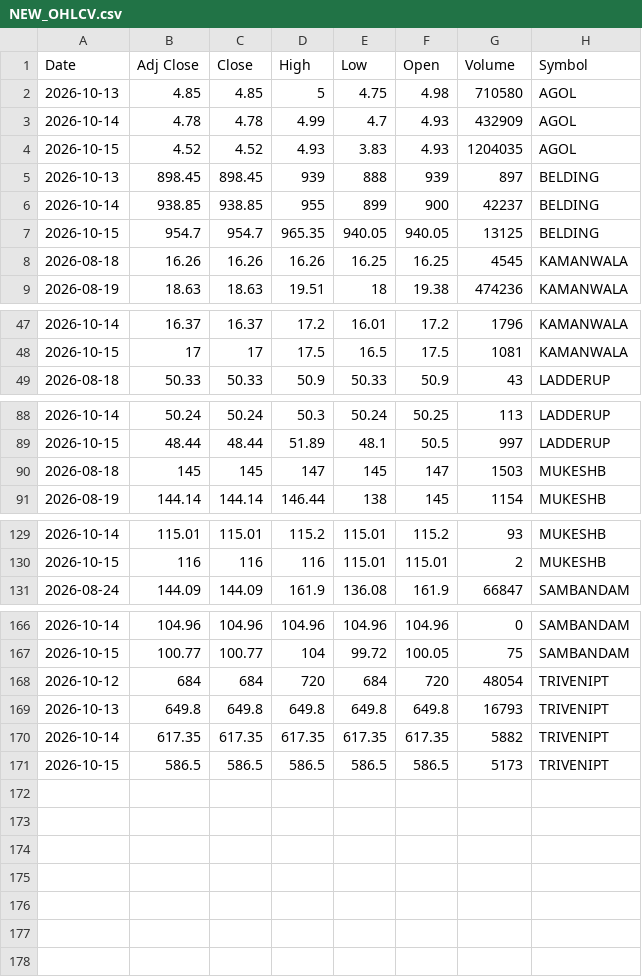
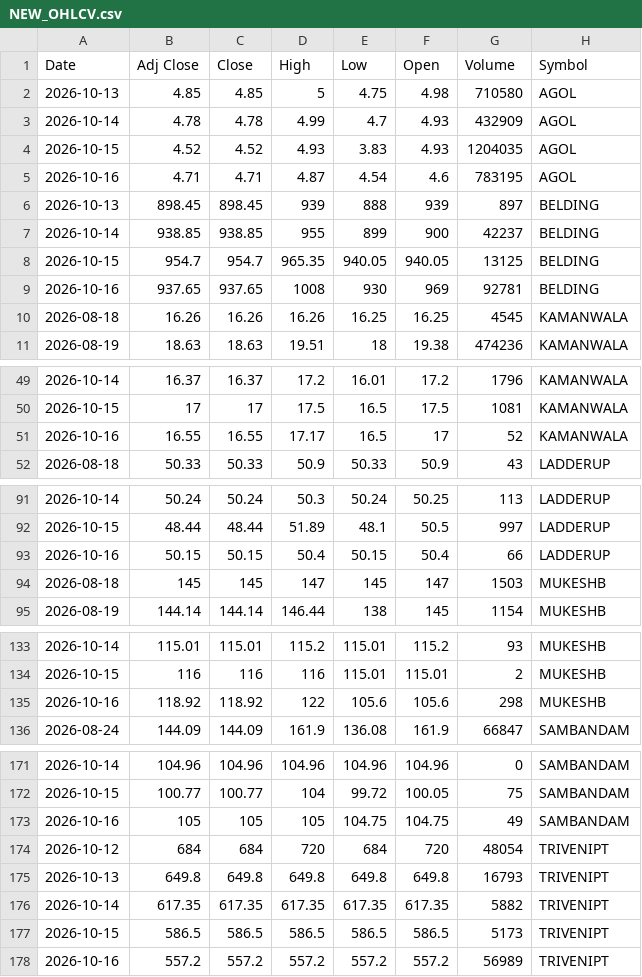
Before and after one commit to VarunNeel/alphatrace, a CSV file: ohlcv/new/NEW_OHLCV.csv, drawn as a sheet; only a part is shown, gaps mark what is left out.

```diff
--- a/ohlcv/new/NEW_OHLCV.csv
+++ b/ohlcv/new/NEW_OHLCV.csv
@@ -4,2 +4,3 @@ Date,Adj Close,Close,High,Low,Open,Volume,Symbol
 2026-10-15,4.52,4.52,4.93,3.83,4.93,1204035,AGOL
+2026-10-16,4.71,4.71,4.87,4.54,4.6,783195,AGOL
 2026-10-13,898.45,898.45,939,888,939,897,BELDING
@@ -7,2 +8,3 @@ Date,Adj Close,Close,High,Low,Open,Volume,Symbol
 2026-10-15,954.7,954.7,965.35,940.05,940.05,13125,BELDING
+2026-10-16,937.65,937.65,1008,930,969,92781,BELDING
 2026-08-18,16.26,16.26,16.26,16.25,16.25,4545,KAMANWALA
@@ -48,2 +50,3 @@ Date,Adj Close,Close,High,Low,Open,Volume,Symbol
 2026-10-15,17,17,17.5,16.5,17.5,1081,KAMANWALA
+2026-10-16,16.55,16.55,17.17,16.5,17,52,KAMANWALA
 2026-08-18,50.33,50.33,50.9,50.33,50.9,43,LADDERUP
@@ -89,2 +92,3 @@ Date,Adj Close,Close,High,Low,Open,Volume,Symbol
 2026-10-15,48.44,48.44,51.89,48.1,50.5,997,LADDERUP
+2026-10-16,50.15,50.15,50.4,50.15,50.4,66,LADDERUP
 2026-08-18,145,145,147,145,147,1503,MUKESHB
@@ -130,2 +134,3 @@ Date,Adj Close,Close,High,Low,Open,Volume,Symbol
 2026-10-15,116,116,116,115.01,115.01,2,MUKESHB
+2026-10-16,118.92,118.92,122,105.6,105.6,298,MUKESHB
 2026-08-24,144.09,144.09,161.9,136.08,161.9,66847,SAMBANDAM
@@ -167,2 +172,3 @@ Date,Adj Close,Close,High,Low,Open,Volume,Symbol
 2026-10-15,100.77,100.77,104,99.72,100.05,75,SAMBANDAM
+2026-10-16,105,105,105,104.75,104.75,49,SAMBANDAM
 2026-10-12,684,684,720,684,720,48054,TRIVENIPT
@@ -171 +177,2 @@ Date,Adj Close,Close,High,Low,Open,Volume,Symbol
 2026-10-15,586.5,586.5,586.5,586.5,586.5,5173,TRIVENIPT
+2026-10-16,557.2,557.2,557.2,557.2,557.2,56989,TRIVENIPT
```
Also changed, not shown: fundamentals/nse_classification.csv.
